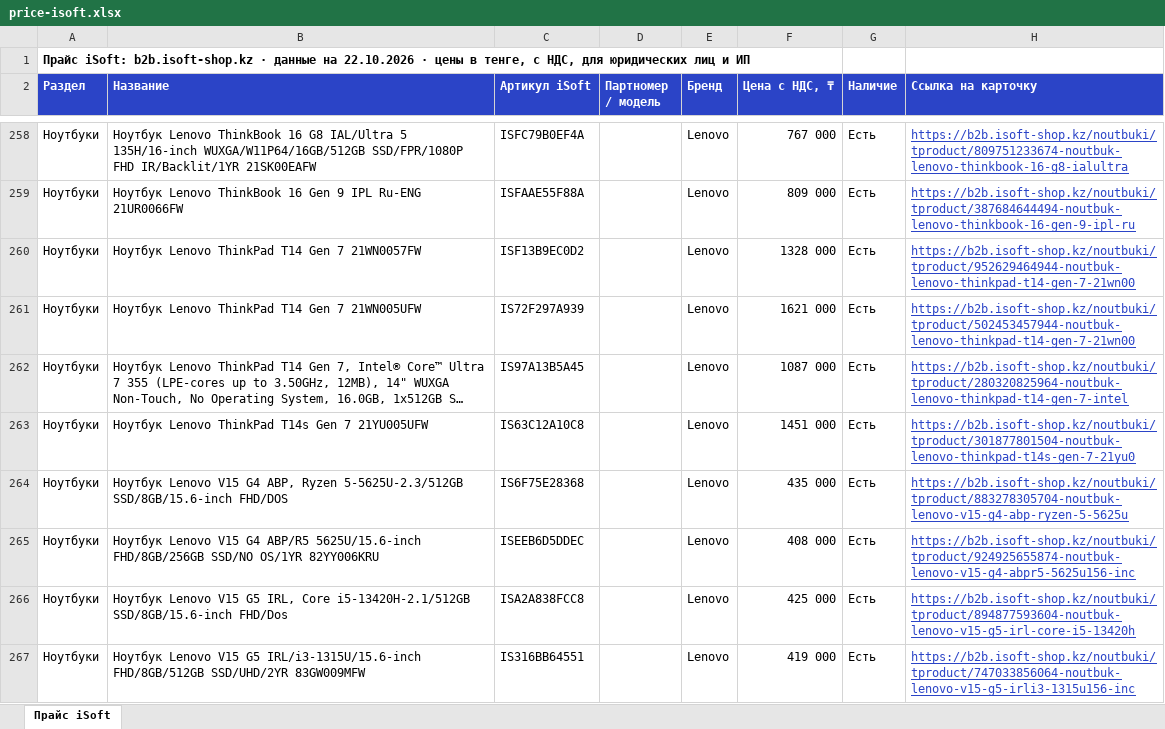
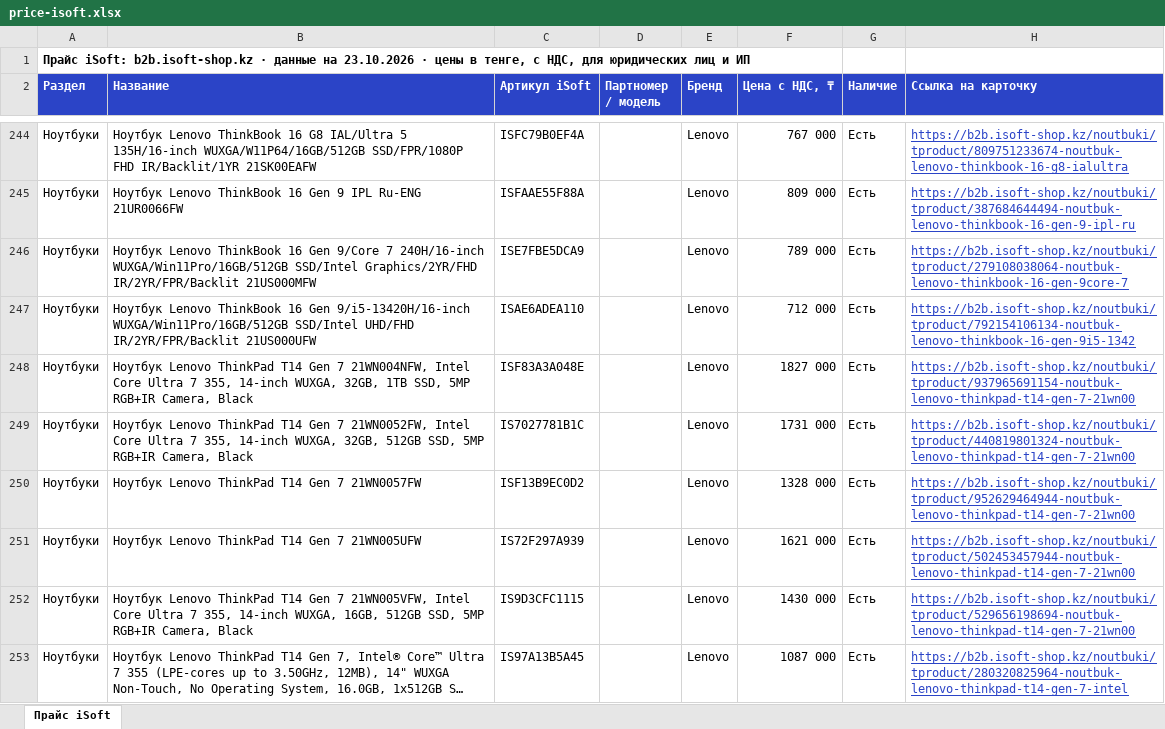
Before and after one commit to askhatjuve-ops/isoft-search, an Excel workbook: price-isoft.xlsx, sheet Прайс iSoft, drawn as a sheet; only a part is shown, gaps mark what is left out; the shorter side is filled out with more unchanged rows; long unchanged cells end in …; values as stored, in another font and other column widths than the file's, no borders; the diff covers the shown part only; the diff names each change by its address in the sheet, - before the commit and + after, or states it on an @@ line.

```diff
--- a/price-isoft.xlsx (sheet Прайс iSoft)
+++ b/price-isoft.xlsx (sheet Прайс iSoft)
-A1 (Раздел): …данные на 22.10.2026 · цены…
+A1 (Раздел): …данные на 23.10.2026 · цены…
+row 246: Ноутбуки | Ноутбук Lenovo ThinkBook 16 Gen 9/Core 7 240H/16-inch WUXGA/Win11Pro/16GB/512GB SSD/Intel Graphics/2YR/FHD IR/2YR/FPR/Backlit 21US000MFW | ISE7FBE5DCA9 |  | Lenovo | 789 000 | Есть | https://b2b.isoft-shop.kz/noutbuki/tproduct/279108038064-noutbuk-lenovo-thinkbook-16-gen-9core-7
+row 247: Ноутбуки | Ноутбук Lenovo ThinkBook 16 Gen 9/i5-13420H/16-inch WUXGA/Win11Pro/16GB/512GB SSD/Intel UHD/FHD IR/2YR/FPR/Backlit 21US000UFW | ISAE6ADEA110 |  | Lenovo | 712 000 | Есть | https://b2b.isoft-shop.kz/noutbuki/tproduct/792154106134-noutbuk-lenovo-thinkbook-16-gen-9i5-1342
+row 248: Ноутбуки | Ноутбук Lenovo ThinkPad T14 Gen 7 21WN004NFW, Intel Core Ultra 7 355, 14-inch WUXGA, 32GB, 1TB SSD, 5MP RGB+IR Camera, Black | ISF83A3A048E |  | Lenovo | 1827 000 | Есть | https://b2b.isoft-shop.kz/noutbuki/tproduct/937965691154-noutbuk-lenovo-thinkpad-t14-gen-7-21wn00
+row 249: Ноутбуки | Ноутбук Lenovo ThinkPad T14 Gen 7 21WN0052FW, Intel Core Ultra 7 355, 14-inch WUXGA, 32GB, 512GB SSD, 5MP RGB+IR Camera, Black | IS7027781B1C |  | Lenovo | 1731 000 | Есть | https://b2b.isoft-shop.kz/noutbuki/tproduct/440819801324-noutbuk-lenovo-thinkpad-t14-gen-7-21wn00
+row 252: Ноутбуки | Ноутбук Lenovo ThinkPad T14 Gen 7 21WN005VFW, Intel Core Ultra 7 355, 14-inch WUXGA, 16GB, 512GB SSD, 5MP RGB+IR Camera, Black | IS9D3CFC1115 |  | Lenovo | 1430 000 | Есть | https://b2b.isoft-shop.kz/noutbuki/tproduct/529656198694-noutbuk-lenovo-thinkpad-t14-gen-7-21wn00
```
Also changed, not shown: 129 added rows, 80 removed rows and 28 edited cells elsewhere in this sheet, 6 other files.
